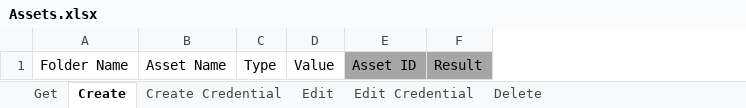
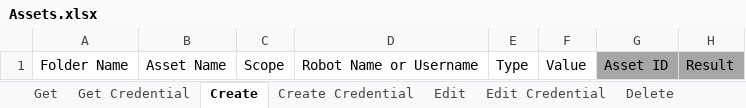
Before and after one commit to UiPath-Services/OrchestratorManager, an Excel workbook: Workbooks/EN/Assets.xlsx, sheet Create, drawn as a sheet; values as stored, in another font and other column widths than the file's, no borders; table styles not drawn; the diff names each change by its address in the sheet, - before the commit and + after, or states it on an @@ line.

Commit message:
Implemented Get Assets per Robot

```diff
--- a/Workbooks/EN/Assets.xlsx (sheet Create)
+++ b/Workbooks/EN/Assets.xlsx (sheet Create)
+sheet tab: Get Credential
+column C, row 1: Scope
+column D, row 1: Robot Name or Username
```
Also changed, not shown: sheet Get, sheet Create Credential, Config.xlsx, 3 other files.
